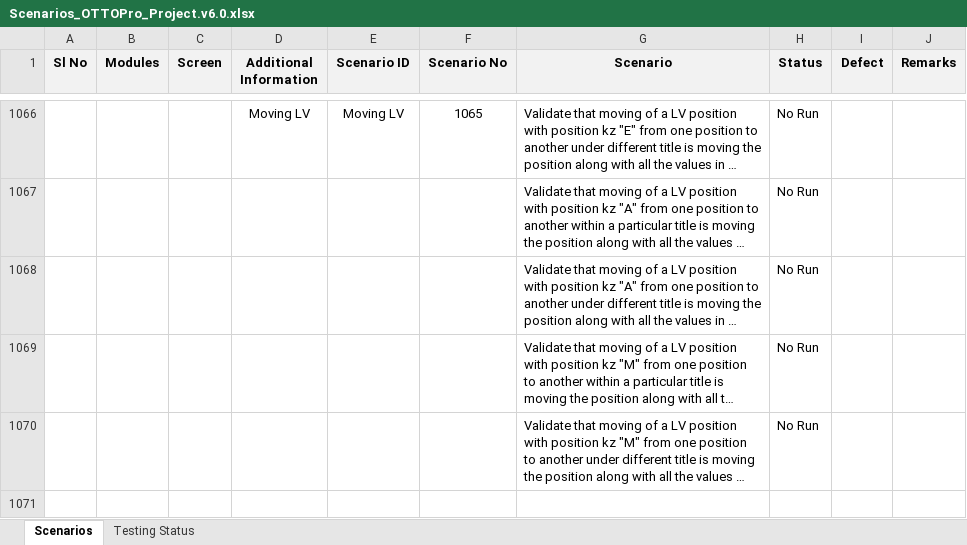
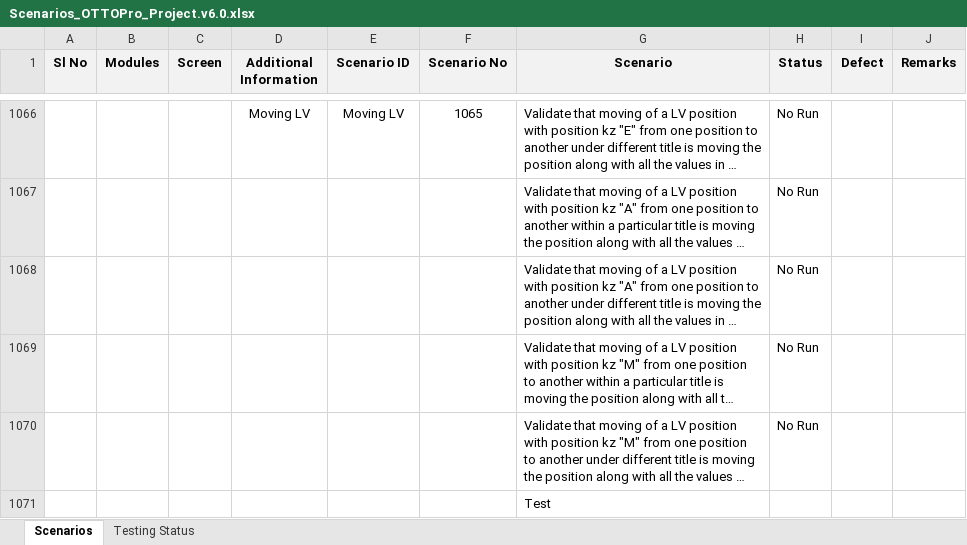
Before and after one commit to SolutionToGo/OTTOPro, an Excel workbook: trunk/03_Testing/QA_Testing/Scenarios_OTTOPro_Project.v6.0.xlsx, sheet Scenarios, drawn as a sheet; only a part is shown, gaps mark what is left out; long unchanged cells end in …; values as stored, in another font and other column widths than the file's, no borders; conditional formats not drawn; the diff names each change by its address in the sheet, - before the commit and + after, or states it on an @@ line.

```diff
--- a/trunk/03_Testing/QA_Testing/Scenarios_OTTOPro_Project.v6.0.xlsx (sheet Scenarios)
+++ b/trunk/03_Testing/QA_Testing/Scenarios_OTTOPro_Project.v6.0.xlsx (sheet Scenarios)
+row 1071:  |  |  |  |  |  | Test
```
Also changed, not shown: charts or pictures.
